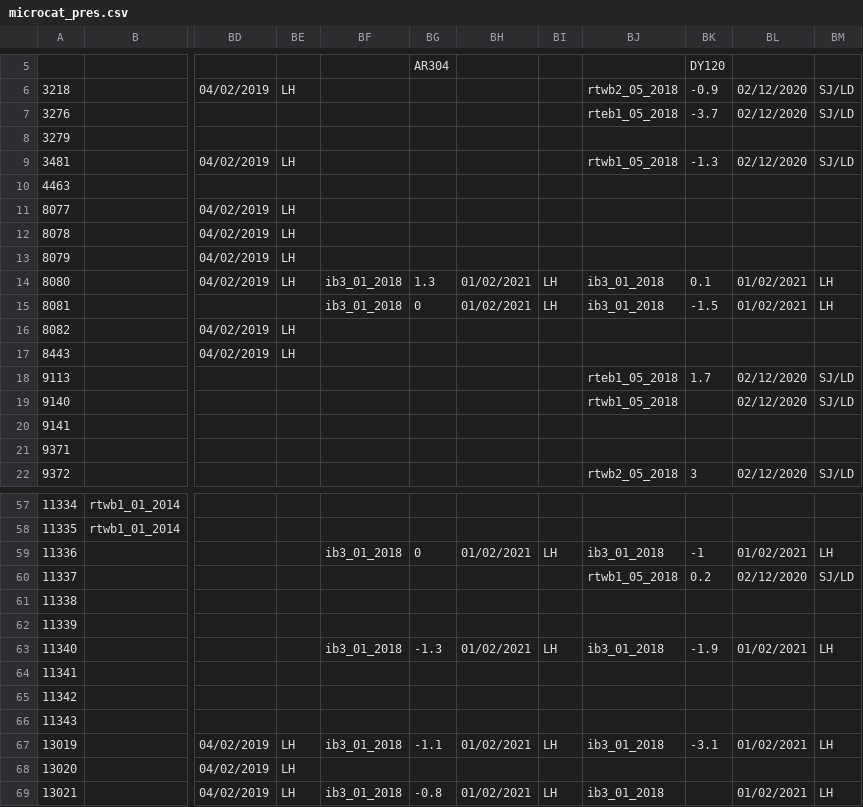
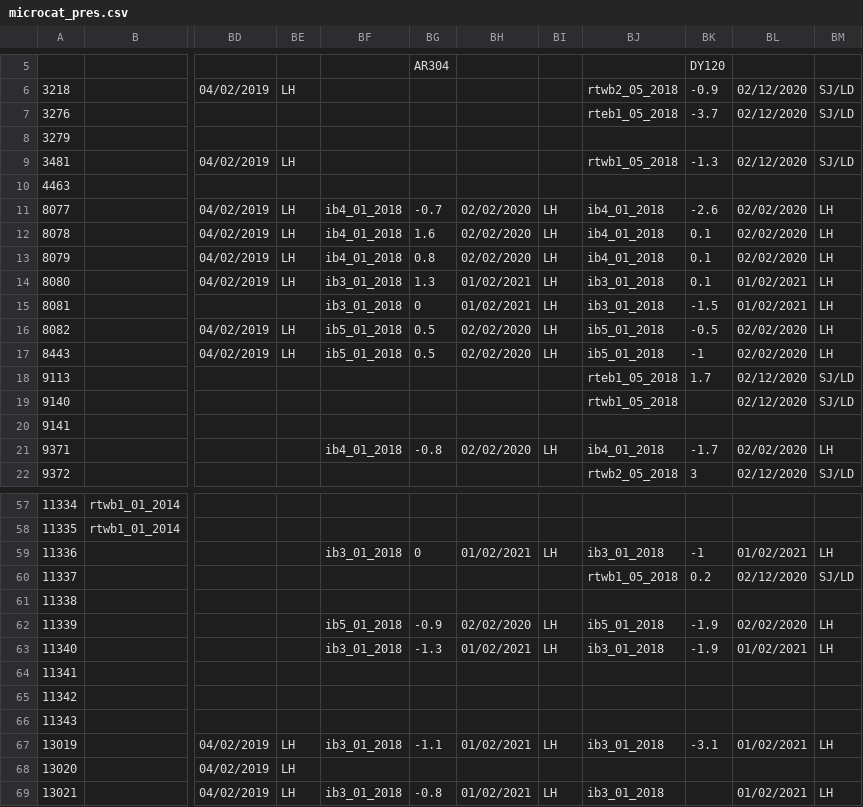
Before and after one commit to ScotMarPhys/m_moorproc_toolbox, a CSV file: data/moor/cal_coef/microcat_pres.csv, drawn as a sheet; only a part is shown, gaps mark what is left out; the diff covers the shown part only; the diff names each change by its address in the sheet, - before the commit and + after, or states it on an @@ line.

```diff
--- a/data/moor/cal_coef/microcat_pres.csv
+++ b/data/moor/cal_coef/microcat_pres.csv
-BF11:BF13: (empty)
+BF11:BF13: ib4_01_2018
-BG11: (empty)
+BG11: -0.7
-BH11:BH13: (empty)
+BH11:BH13: 02/02/2020
-BI11:BI13: (empty)
+BI11:BI13: LH
-BJ11:BJ13: (empty)
+BJ11:BJ13: ib4_01_2018
-BK11: (empty)
+BK11: -2.6
-BL11:BL13: (empty)
+BL11:BL13: 02/02/2020
-BM11:BM13: (empty)
+BM11:BM13: LH
-BG12: (empty)
+BG12: 1.6
-BK12:BK13: (empty)
+BK12:BK13: 0.1
-BG13: (empty)
+BG13: 0.8
-BF16:BF17: (empty)
+BF16:BF17: ib5_01_2018
-BG16:BG17: (empty)
+BG16:BG17: 0.5
-BH16:BH17: (empty)
+BH16:BH17: 02/02/2020
-BI16:BI17: (empty)
+BI16:BI17: LH
-BJ16:BJ17: (empty)
+BJ16:BJ17: ib5_01_2018
-BK16: (empty)
+BK16: -0.5
-BL16:BL17: (empty)
+BL16:BL17: 02/02/2020
-BM16:BM17: (empty)
+BM16:BM17: LH
-BK17: (empty)
+BK17: -1
-BF21: (empty)
+BF21: ib4_01_2018
-BG21: (empty)
+BG21: -0.8
-BH21: (empty)
+BH21: 02/02/2020
-BI21: (empty)
+BI21: LH
-BJ21: (empty)
+BJ21: ib4_01_2018
-BK21: (empty)
+BK21: -1.7
-BL21: (empty)
+BL21: 02/02/2020
-BM21: (empty)
+BM21: LH
-BF62: (empty)
+BF62: ib5_01_2018
-BG62: (empty)
+BG62: -0.9
-BH62: (empty)
+BH62: 02/02/2020
-BI62: (empty)
+BI62: LH
-BJ62: (empty)
+BJ62: ib5_01_2018
-BK62: (empty)
+BK62: -1.9
-BL62: (empty)
+BL62: 02/02/2020
-BM62: (empty)
+BM62: LH
```
Also changed, not shown: 94 edited cells elsewhere in this file, 1 other file.
